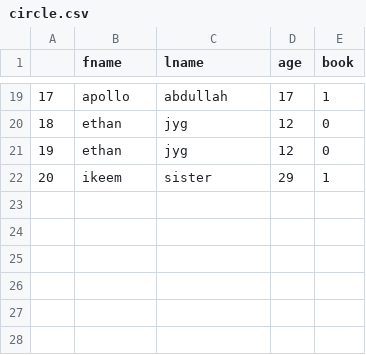
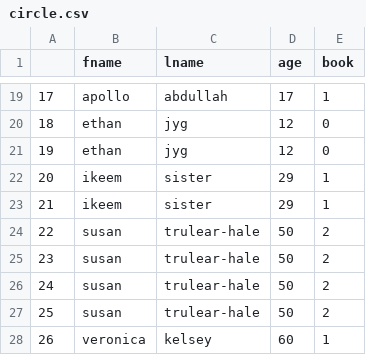
Before and after one commit to vinceparis95/pca, a CSV file: mL/circle.csv, drawn as a sheet; only a part is shown, gaps mark what is left out.

```diff
--- a/mL/circle.csv
+++ b/mL/circle.csv
@@ -22 +22,7 @@
 20,ikeem,sister,29,1
+21,ikeem,sister,29,1
+22,susan,trulear-hale,50,2
+23,susan,trulear-hale,50,2
+24,susan,trulear-hale,50,2
+25,susan,trulear-hale,50,2
+26,veronica,kelsey,60,1
```
Also changed, not shown: 18 other files.
